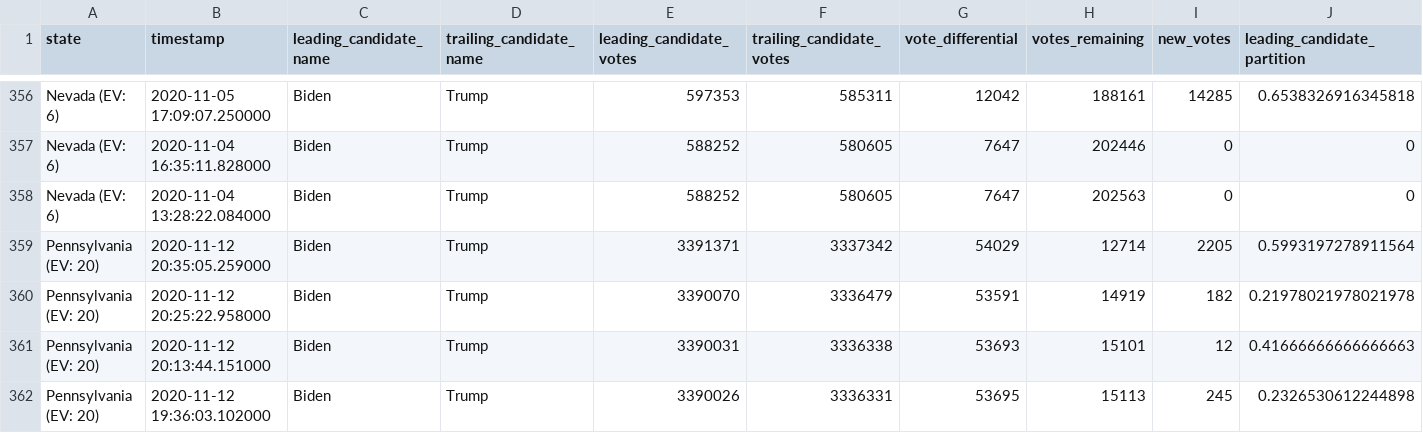
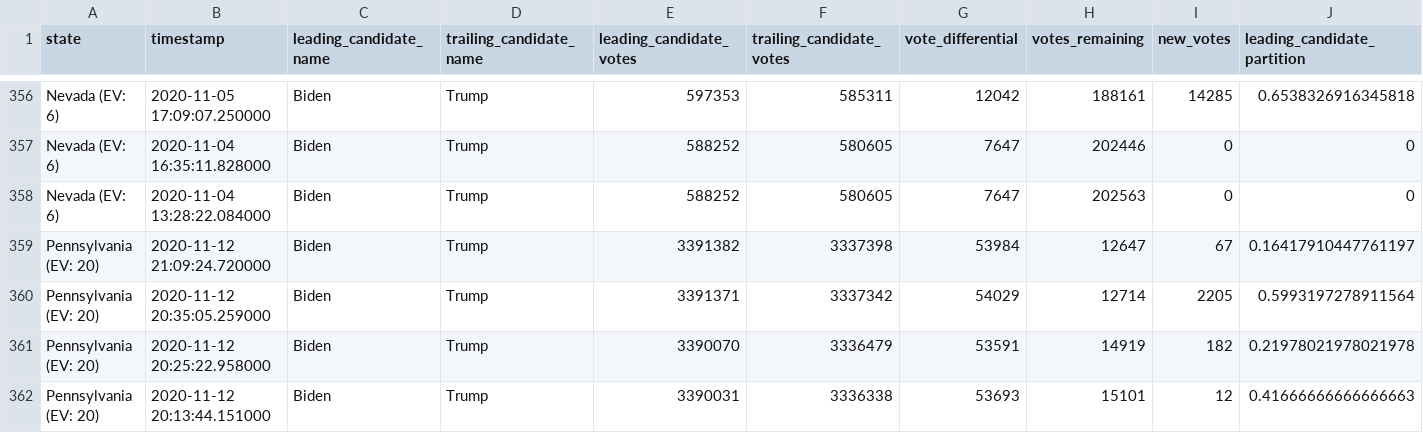
Before and after one commit to mariasam1/nyt-2020-election-scraper, a CSV file: battleground-state-changes.csv, drawn as a sheet; only a part is shown, gaps mark what is left out; the shorter side is filled out with more unchanged rows; rows hold the shown columns only; the diff names each change by its address in the sheet, - before the commit and + after, or states it on an @@ line.

```diff
--- a/battleground-state-changes.csv
+++ b/battleground-state-changes.csv
+row 359: Pennsylvania (EV: 20) | 2020-11-12 21:09:24.720000 | Biden | Trump | 3391382 | 3337398 | 53984 | 12647 | 67 | 0.16417910447761197
```
Also changed, not shown: 2 other files.
